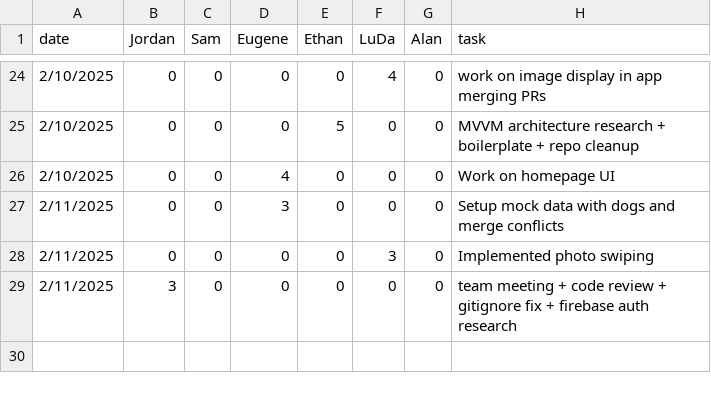
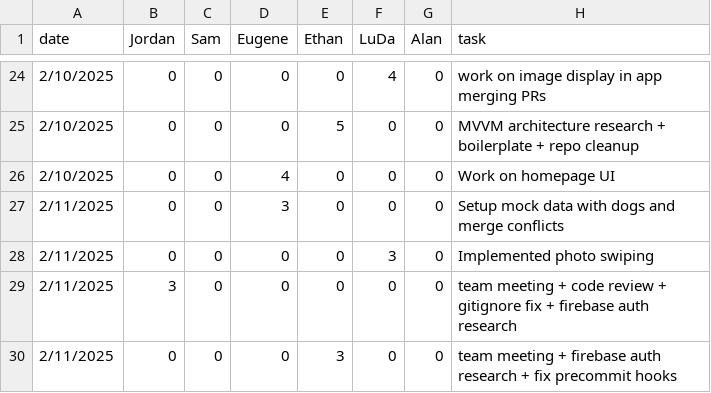
Before and after one commit to eugene-bosca/Pick-Pic-Project, a CSV file: timelog.csv, drawn as a sheet; only a part is shown, gaps mark what is left out.

Commit message:
Update timelog.csv

```diff
--- a/timelog.csv
+++ b/timelog.csv
@@ -29 +29,2 @@ date,Jordan,Sam,Eugene,Ethan,LuDa,Alan,task
 2/11/2025,3,0,0,0,0,0, team meeting + code review + gitignore fix + firebase auth research
+2/11/2025,0,0,0,3,0,0, team meeting + firebase auth research + fix precommit hooks
```
